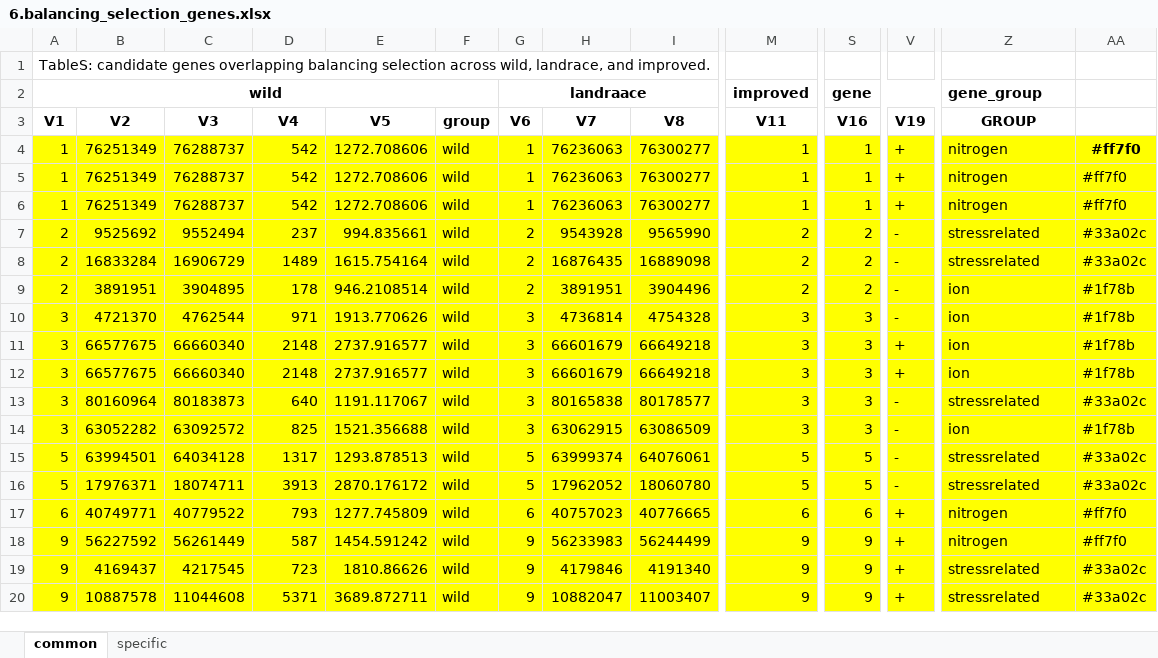
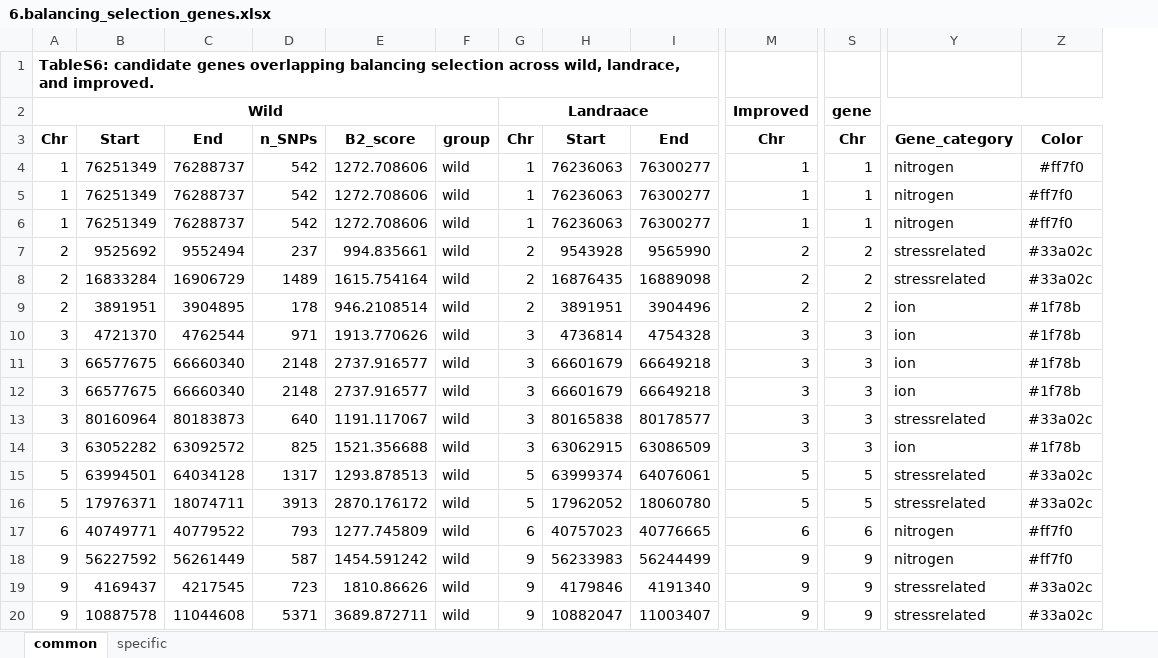
Before and after one commit to subhashmahamkali/GWAS_sorghum_seedling, an Excel workbook: data/supplementary_information/6.balancing_selection_genes.xlsx, sheet common, drawn as a sheet; only a part is shown, gaps mark what is left out; values as stored, in another font and other column widths than the file's, no borders; removed rows and columns are numbered as before the commit, all else as after; rows hold the shown columns only; the diff covers the shown part only; the diff names each change by its address in the sheet, - before the commit and + after, or states it on an @@ line.

```diff
--- a/data/supplementary_information/6.balancing_selection_genes.xlsx (sheet common)
+++ b/data/supplementary_information/6.balancing_selection_genes.xlsx (sheet common)
-column V, rows 4-20: + | + | + | - | - | - | - | + | + | - | - | - | - | + | + | + | +
-A1: TableS: candidate genes…
+A1: TableS6: candidate genes…
-A1 bold: off
+A1 bold: on
-row 2: wild |  |  |  |  |  | landraace |  |  | improved | gene |  | gene_group
-row 3: V1 | V2 | V3 | V4 | V5 | group | V6 | V7 | V8 | V11 | V16 | V19 | GROUP
+row 2: Wild |  |  |  |  |  | Landraace |  |  | Improved | gene
+row 3: Chr | Start | End | n_SNPs | B2_score | group | Chr | Start | End | Chr | Chr | Gene_category | Color
-A4:S20 fill: #FFFF00
+A4:S20 fill: none
-Y4:Z20 fill: #FFFF00
+Y4:Z20 fill: none
-Z4 bold: on
+Z4 bold: off
```
Also changed, not shown: cell formats elsewhere in this sheet, sheet specific, data/supplementary_information/10.GWAS_significant_loci_with_selection_scores.xlsx, data/supplementary_information/3.SAP_FASTQ_metadata.xlsx, 7 other files.
